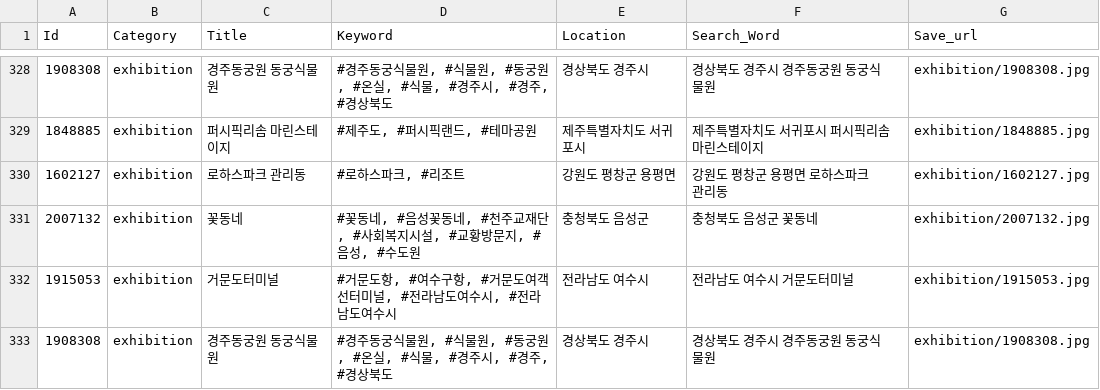
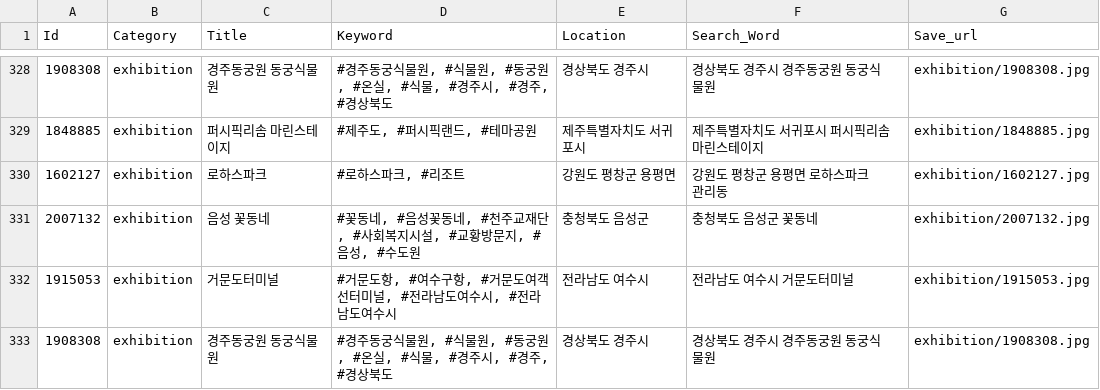
Before and after one commit to Giradon/twin_trip_server, a CSV file: TOP5_Info.csv, drawn as a sheet; only a part is shown, gaps mark what is left out.

```diff
--- a/TOP5_Info.csv
+++ b/TOP5_Info.csv
@@ -330,4 +330,4 @@
 1848885,exhibition,퍼시픽리솜 마린스테이지,"#제주도, #퍼시픽랜드, #테마공원",제주특별자치도 서귀포시,제주특별자치도 서귀포시 퍼시픽리솜 마린스테이지,exhibition/1848885.jpg
-1602127,exhibition,로하스파크 관리동,"#로하스파크, #리조트",강원도 평창군 용평면,강원도 평창군 용평면 로하스파크 관리동,exhibition/1602127.jpg
-2007132,exhibition,꽃동네,"#꽃동네, #음성꽃동네, #천주교재단, #사회복지시설, #교황방문지, #음성, #수도원",충청북도 음성군,충청북도 음성군 꽃동네,exhibition/2007132.jpg
+1602127,exhibition,로하스파크,"#로하스파크, #리조트",강원도 평창군 용평면,강원도 평창군 용평면 로하스파크 관리동,exhibition/1602127.jpg
+2007132,exhibition,음성 꽃동네,"#꽃동네, #음성꽃동네, #천주교재단, #사회복지시설, #교황방문지, #음성, #수도원",충청북도 음성군,충청북도 음성군 꽃동네,exhibition/2007132.jpg
 1915053,exhibition,거문도터미널,"#거문도항, #여수구항, #거문도여객선터미널, #전라남도여수시, #전라남도여수시",전라남도 여수시,전라남도 여수시 거문도터미널,exhibition/1915053.jpg
```
Also changed, not shown: INFO_0609.csv, 1 other file.
